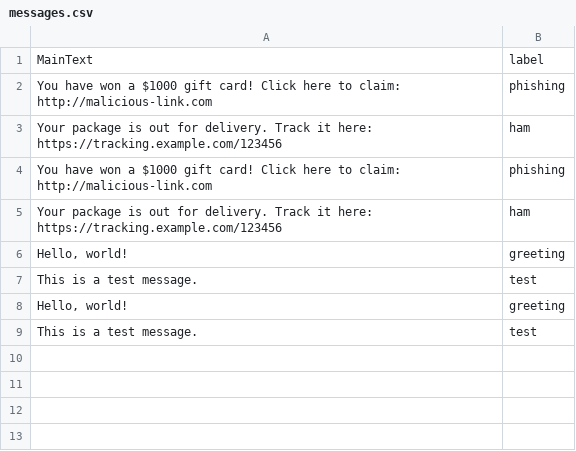
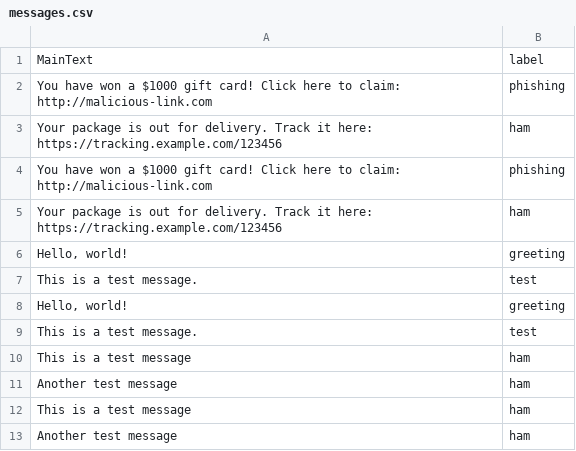
Before and after one commit to aymane-bouiji/projet_integrateur, a CSV file: training_server/messages.csv, drawn as a sheet; the diff names each change by its address in the sheet, - before the commit and + after, or states it on an @@ line.

```diff
--- a/training_server/messages.csv
+++ b/training_server/messages.csv
+row 10: This is a test message | ham
+row 11: Another test message | ham
+row 12: This is a test message | ham
+row 13: Another test message | ham
```
Also changed, not shown: 3 other files.
